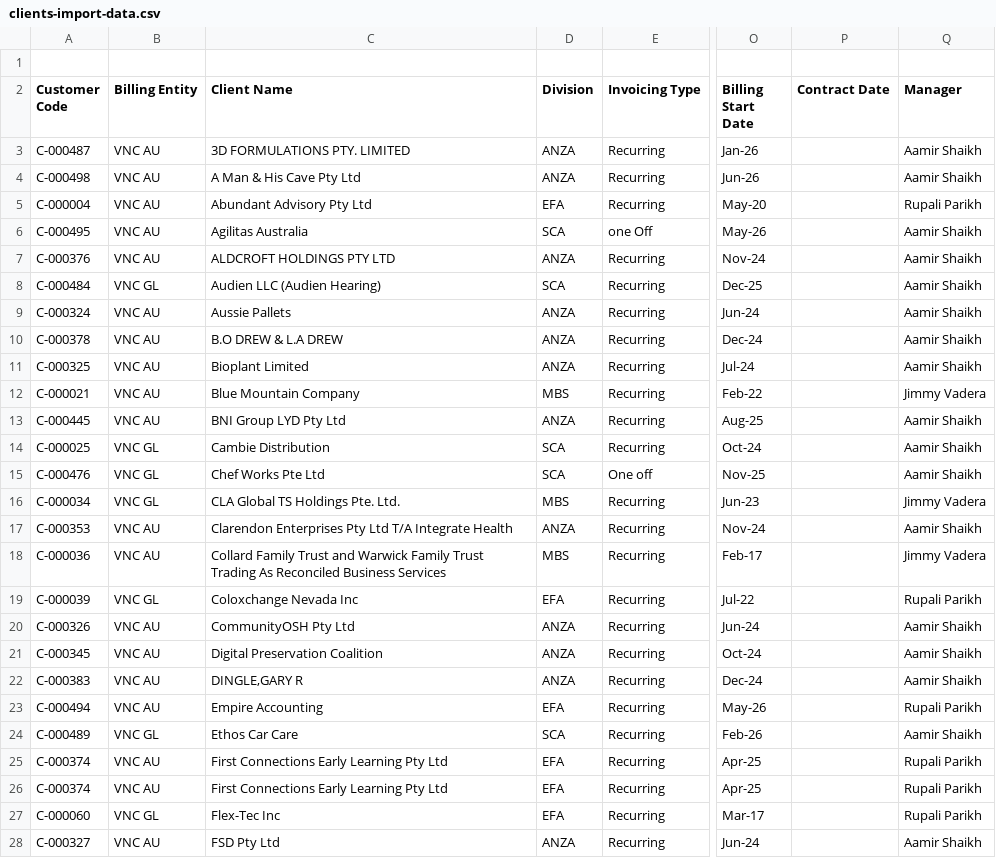
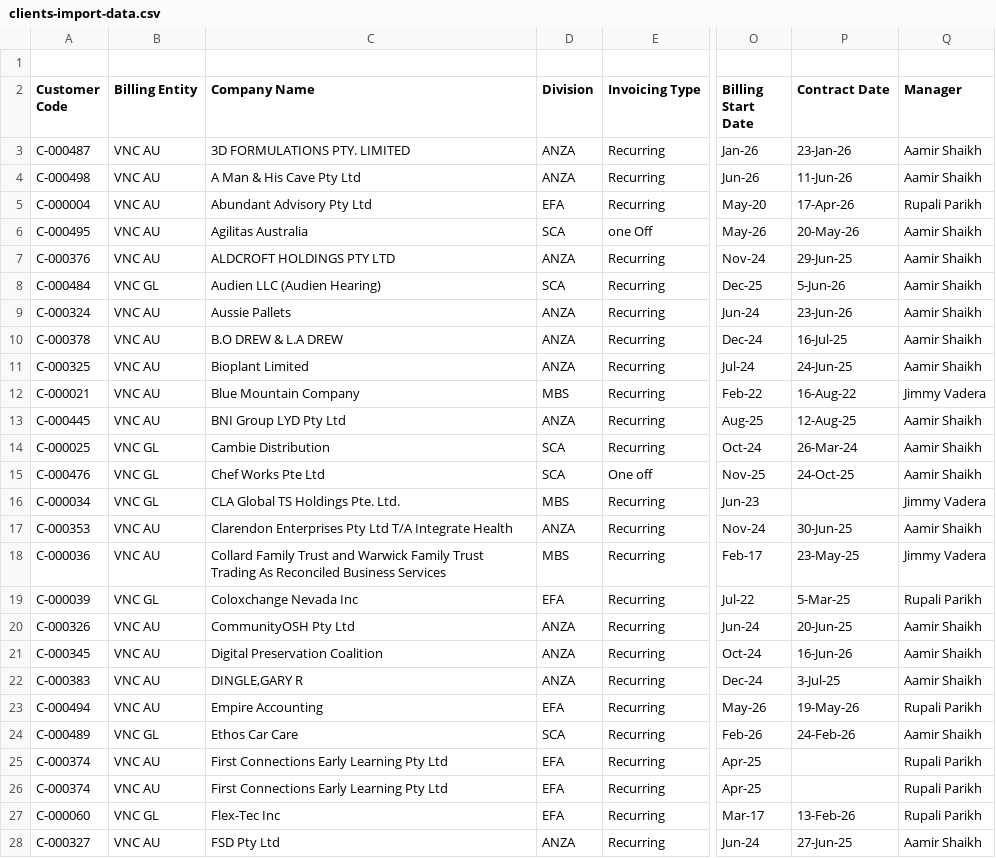
Before and after one commit to Harshili-VNC/VNCHUB281, a CSV file: src/scripts/data/clients-import-data.csv, drawn as a sheet; only a part is shown, gaps mark what is left out; the diff covers the shown part only; the diff names each change by its address in the sheet, - before the commit and + after, or states it on an @@ line.

Commit message:
feat(client-master): refine permissions and client visibility

```diff
--- a/src/scripts/data/clients-import-data.csv
+++ b/src/scripts/data/clients-import-data.csv
-C2: Client Name
+C2: Company Name
-P3 (Contract Date): (empty)
+P3 (Contract Date): 23-Jan-26
-P4 (Contract Date): (empty)
+P4 (Contract Date): 11-Jun-26
-P5 (Contract Date): (empty)
+P5 (Contract Date): 17-Apr-26
-P6 (Contract Date): (empty)
+P6 (Contract Date): 20-May-26
-P7 (Contract Date): (empty)
+P7 (Contract Date): 29-Jun-25
-P8 (Contract Date): (empty)
+P8 (Contract Date): 5-Jun-26
-P9 (Contract Date): (empty)
+P9 (Contract Date): 23-Jun-26
-P10 (Contract Date): (empty)
+P10 (Contract Date): 16-Jul-25
-P11 (Contract Date): (empty)
+P11 (Contract Date): 24-Jun-25
-P12 (Contract Date): (empty)
+P12 (Contract Date): 16-Aug-22
-P13 (Contract Date): (empty)
+P13 (Contract Date): 12-Aug-25
-P14 (Contract Date): (empty)
+P14 (Contract Date): 26-Mar-24
-P15 (Contract Date): (empty)
+P15 (Contract Date): 24-Oct-25
-P17 (Contract Date): (empty)
+P17 (Contract Date): 30-Jun-25
-P18 (Contract Date): (empty)
+P18 (Contract Date): 23-May-25
-P19 (Contract Date): (empty)
+P19 (Contract Date): 5-Mar-25
-P20 (Contract Date): (empty)
+P20 (Contract Date): 20-Jun-25
-P21 (Contract Date): (empty)
+P21 (Contract Date): 16-Jun-26
-P22 (Contract Date): (empty)
+P22 (Contract Date): 3-Jul-25
-P23 (Contract Date): (empty)
+P23 (Contract Date): 19-May-26
-P24 (Contract Date): (empty)
+P24 (Contract Date): 24-Feb-26
-P27 (Contract Date): (empty)
+P27 (Contract Date): 13-Feb-26
-P28 (Contract Date): (empty)
+P28 (Contract Date): 27-Jun-25
```
Also changed, not shown: 42 edited cells elsewhere in this file, 48 other files.
